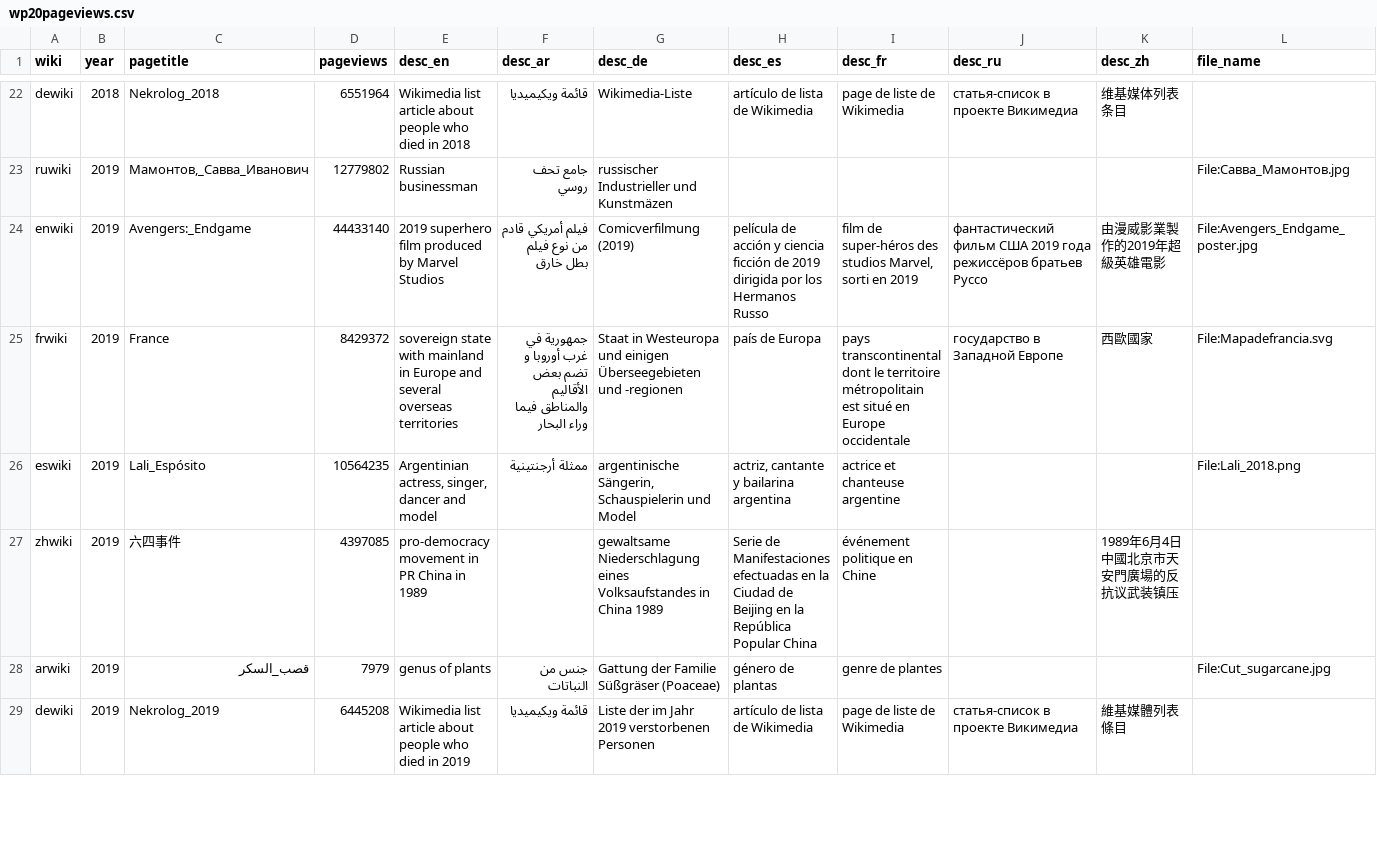
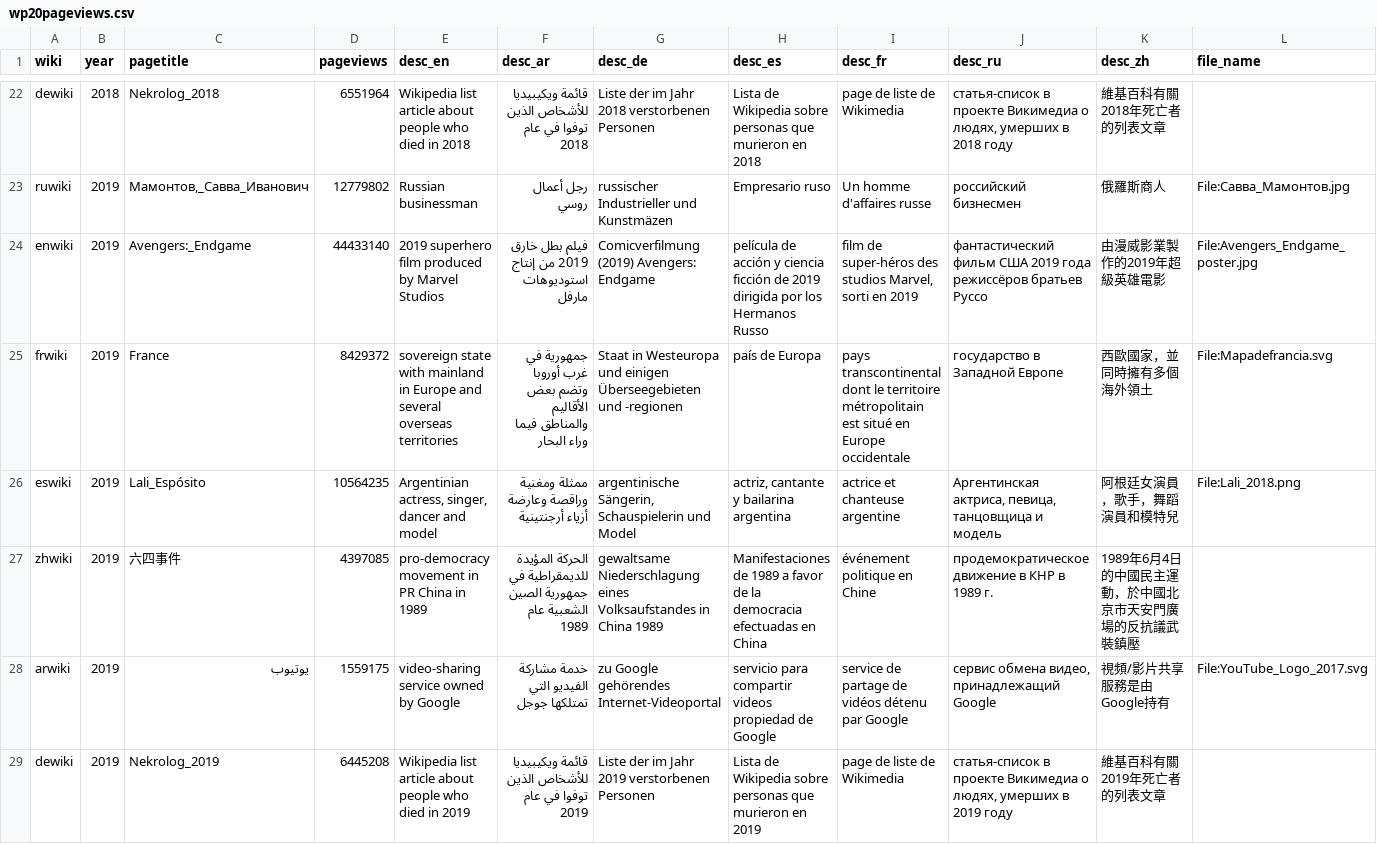
Before and after one commit to humanmade/wikimedia-shiro-theme, a CSV file: assets/src/foundation-assets/wikipedia20/data/wp20pageviews.csv, drawn as a sheet; only a part is shown, gaps mark what is left out; removed rows and columns are numbered as before the commit, all else as after; rows hold the shown columns only; the diff covers the shown part only; the diff names each change by its address in the sheet, - before the commit and + after, or states it on an @@ line.

Commit message:
update data for top articles

```diff
--- a/assets/src/foundation-assets/wikipedia20/data/wp20pageviews.csv
+++ b/assets/src/foundation-assets/wikipedia20/data/wp20pageviews.csv
-E22 (desc_en): Wikimedia list article…
+E22 (desc_en): Wikipedia list article…
-F22 (desc_ar): قائمة ويكيميديا
+F22 (desc_ar): قائمة ويكيبيديا للأشخاص الذين توفوا في عام 2018
-G22 (desc_de): Wikimedia-Liste
+G22 (desc_de): Liste der im Jahr 2018 verstorbenen Personen
-H22 (desc_es): artículo de lista de Wikimedia
+H22 (desc_es): Lista de Wikipedia sobre personas que murieron en 2018
-J22 (desc_ru): …проекте Викимедиа
+J22 (desc_ru): …проекте Викимедиа о людях, умерших в 2018 году
-K22 (desc_zh): 维基媒体列表条目
+K22 (desc_zh): 維基百科有關2018年死亡者的列表文章
-F23 (desc_ar): جامع تحف روسي
+F23 (desc_ar): رجل أعمال روسي
-H23 (desc_es): (empty)
+H23 (desc_es): Empresario ruso
-I23 (desc_fr): (empty)
+I23 (desc_fr): Un homme d'affaires russe
-J23 (desc_ru): (empty)
+J23 (desc_ru): российский бизнесмен
-K23 (desc_zh): (empty)
+K23 (desc_zh): 俄羅斯商人
-F24 (desc_ar): فيلم أمريكي قادم من نوع فيلم بطل خارق
+F24 (desc_ar): فيلم بطل خارق 2019 من إنتاج استوديوهات مارفل
-G24 (desc_de): Comicverfilmung (2019)
+G24 (desc_de): Comicverfilmung (2019) Avengers: Endgame
-F25 (desc_ar): …غرب أوروبا و تضم بعض الأقاليم…
+F25 (desc_ar): …غرب أوروبا وتضم بعض الأقاليم…
-K25 (desc_zh): 西歐國家
+K25 (desc_zh): 西歐國家，並同時擁有多個海外領土
-F26 (desc_ar): ممثلة أرجنتينية
+F26 (desc_ar): ممثلة ومغنية وراقصة وعارضة أزياء أرجنتينية
-J26 (desc_ru): (empty)
+J26 (desc_ru): Аргентинская актриса, певица, танцовщица и модель
-K26 (desc_zh): (empty)
+K26 (desc_zh): 阿根廷女演員，歌手，舞蹈演員和模特兒
-F27 (desc_ar): (empty)
+F27 (desc_ar): الحركة المؤيدة للديمقراطية في جمهورية الصين الشعبية عام 1989
-H27 (desc_es): Serie de Manifestaciones efectuadas en la Ciudad de Beijing en la República Popular China
+H27 (desc_es): Manifestaciones de 1989 a favor de la democracia efectuadas en China
-J27 (desc_ru): (empty)
+J27 (desc_ru): продемократическое движение в КНР в 1989 г.
-K27 (desc_zh): 1989年6月4日中國北京市天安門廣場的反抗议武装镇压
+K27 (desc_zh): 1989年6月4日的中國民主運動，於中國北京市天安門廣場的反抗議武裝鎮壓
-row 28: arwiki | 2019 | قصب_السكر | 7979 | genus of plants | جنس من النباتات | Gattung der Familie Süßgräser (Poaceae) | género de plantas | genre de plantes |  |  | File:Cut_sugarcane.jpg
+row 28: arwiki | 2019 | يوتيوب | 1559175 | video-sharing service owned by Google | خدمة مشاركة الفيديو التي تمتلكها جوجل | zu Google gehörendes Internet-Videoportal | servicio para compartir videos propiedad de Google | service de partage de vidéos détenu par Google | сервис обмена видео, принадлежащий Google | 視頻/影片共享服務是由Google持有 | File:YouTube_Logo_2017.svg
-E29 (desc_en): Wikimedia list article…
+E29 (desc_en): Wikipedia list article…
-F29 (desc_ar): قائمة ويكيميديا
+F29 (desc_ar): قائمة ويكيبيديا للأشخاص الذين توفوا في عام 2019
-H29 (desc_es): artículo de lista de Wikimedia
+H29 (desc_es): Lista de Wikipedia sobre personas que murieron en 2019
-J29 (desc_ru): …проекте Викимедиа
+J29 (desc_ru): …проекте Викимедиа о людях, умерших в 2019 году
-K29 (desc_zh): 維基媒體列表條目
+K29 (desc_zh): 維基百科有關2019年死亡者的列表文章
```
Also changed, not shown: 1 added row, 1 removed row and 96 edited cells elsewhere in this file, 3 other files.
